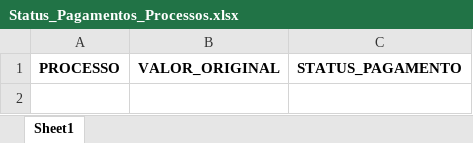
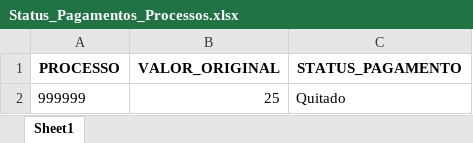
Before and after one commit to tiago-cappi/robo-comissoes, an Excel workbook: Status_Pagamentos_Processos.xlsx, sheet Sheet1, drawn as a sheet; values as stored, in another font and other column widths than the file's, no borders; the diff names each change by its address in the sheet, - before the commit and + after, or states it on an @@ line.

```diff
--- a/Status_Pagamentos_Processos.xlsx (sheet Sheet1)
+++ b/Status_Pagamentos_Processos.xlsx (sheet Sheet1)
+row 2: 999999 | 25 | Quitado
```
Also changed, not shown: Estado_Processos_Recebimento.xlsx, Recebimentos_do_Mes.xlsx, 10 other files.
